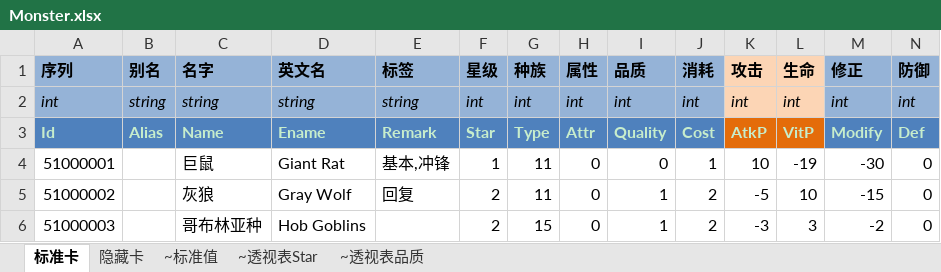
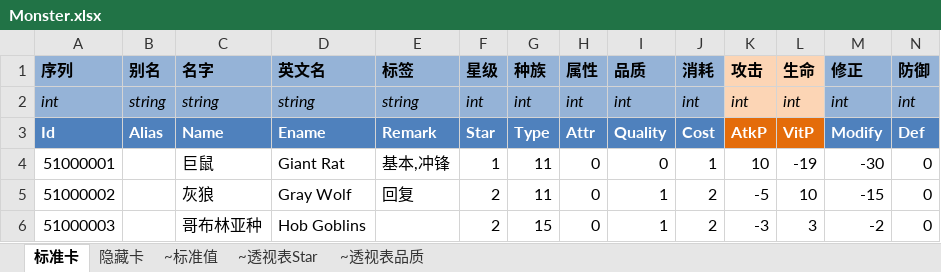
Before and after one commit to realeternia/TOMClassic, an Excel workbook: ConfigData/Xlsx/Monster.xlsx, sheet 标准卡, drawn as a sheet; only a part is shown; values as stored, in another font and other column widths than the file's, no borders; conditional formats and table styles not drawn; the diff covers the shown part only; the diff names each change by its address in the sheet, - before the commit and + after, or states it on an @@ line.

```diff
--- a/ConfigData/Xlsx/Monster.xlsx (sheet 标准卡)
+++ b/ConfigData/Xlsx/Monster.xlsx (sheet 标准卡)
-A3:N3 text colour: #C7EDCC
+A3:N3 text colour: #FFFFFF
```
Also changed, not shown: cell formats elsewhere in this sheet, sheet 隐藏卡, sheet ~标准值, formulas that keep their value, ConfigData/Xlsx/Spell.xlsx, 2 other files.
